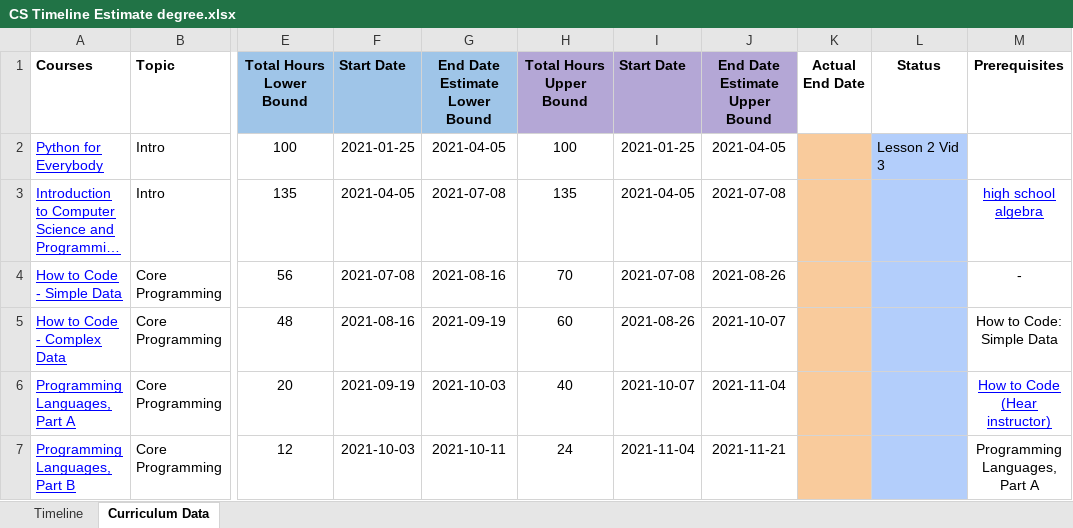
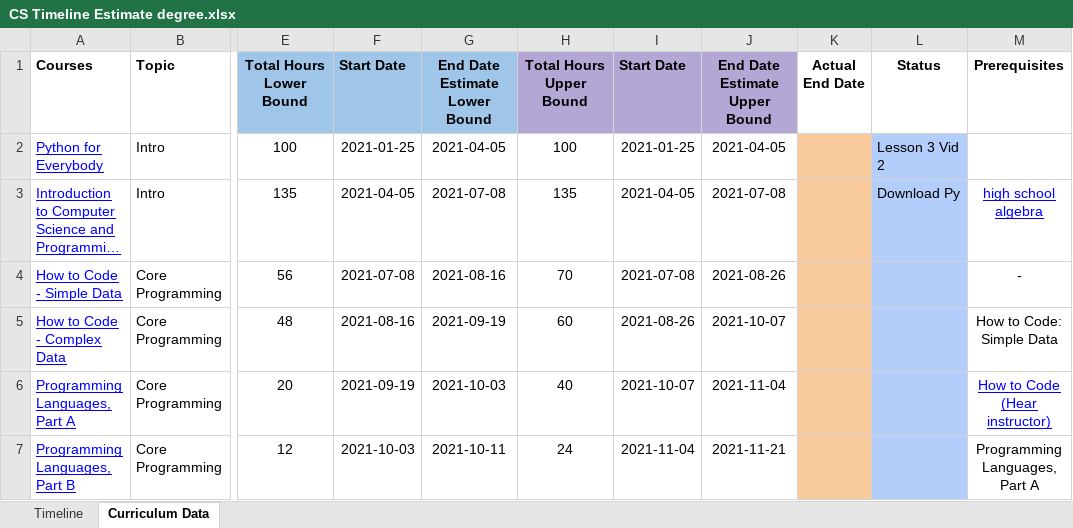
Before and after one commit to rubengr16/OSSU, an Excel workbook: ComputerScience/CS Timeline Estimate degree.xlsx, sheet Curriculum Data, drawn as a sheet; only a part is shown, gaps mark what is left out; long unchanged cells end in …; values as stored, in another font and other column widths than the file's, no borders; the diff names each change by its address in the sheet, - before the commit and + after, or states it on an @@ line.

Commit message:
new lesson py4e

```diff
--- a/ComputerScience/CS Timeline Estimate degree.xlsx (sheet Curriculum Data)
+++ b/ComputerScience/CS Timeline Estimate degree.xlsx (sheet Curriculum Data)
-L2 (Status): Lesson 2 Vid 3
+L2 (Status): Lesson 3 Vid 2
-L3 (Status): (empty)
+L3 (Status): Download Py
```
Also changed, not shown: 1 other file.
